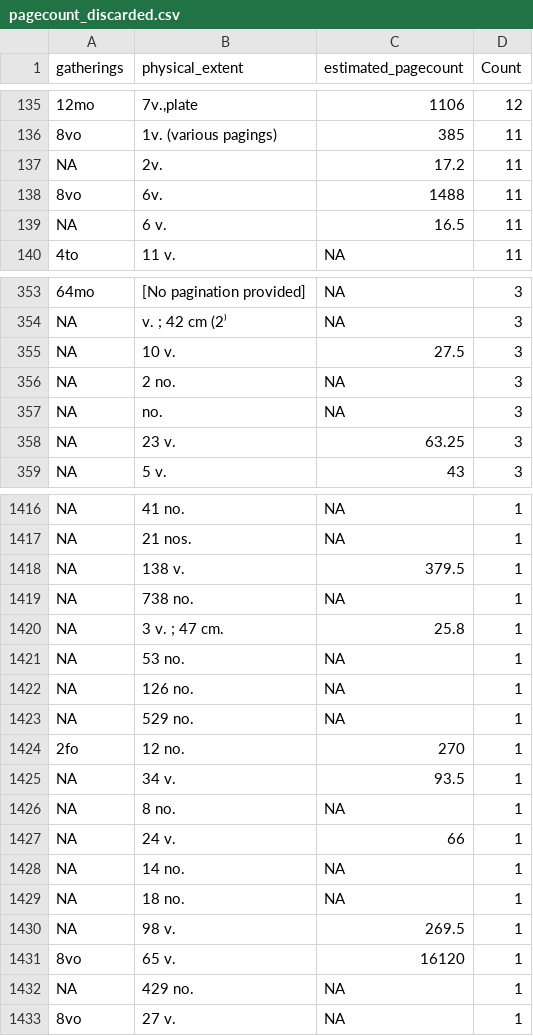
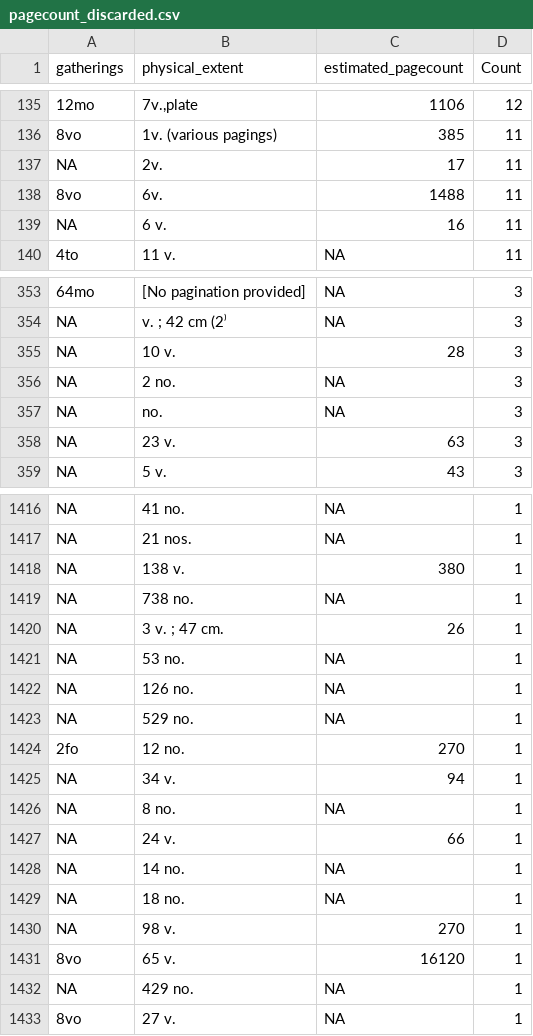
Before and after one commit to COMHIS/estc, a CSV file: inst/examples/output.tables/pagecount_discarded.csv, drawn as a sheet; only a part is shown, gaps mark what is left out; the diff covers the shown part only; the diff names each change by its address in the sheet, - before the commit and + after, or states it on an @@ line.

Commit message:
page count analysis update

```diff
--- a/inst/examples/output.tables/pagecount_discarded.csv
+++ b/inst/examples/output.tables/pagecount_discarded.csv
-C137 (estimated_pagecount): 17.2
+C137 (estimated_pagecount): 17
-C139 (estimated_pagecount): 16.5
+C139 (estimated_pagecount): 16
-C355 (estimated_pagecount): 27.5
+C355 (estimated_pagecount): 28
-C358 (estimated_pagecount): 63.25
+C358 (estimated_pagecount): 63
-C1418 (estimated_pagecount): 379.5
+C1418 (estimated_pagecount): 380
-C1420 (estimated_pagecount): 25.8
+C1420 (estimated_pagecount): 26
-C1425 (estimated_pagecount): 93.5
+C1425 (estimated_pagecount): 94
-C1430 (estimated_pagecount): 269.5
+C1430 (estimated_pagecount): 270
```
Also changed, not shown: 33 edited cells elsewhere in this file, inst/examples/mean_pagecounts_issue.csv, inst/examples/mean_pagecounts_multivol.csv, 30 other files.
